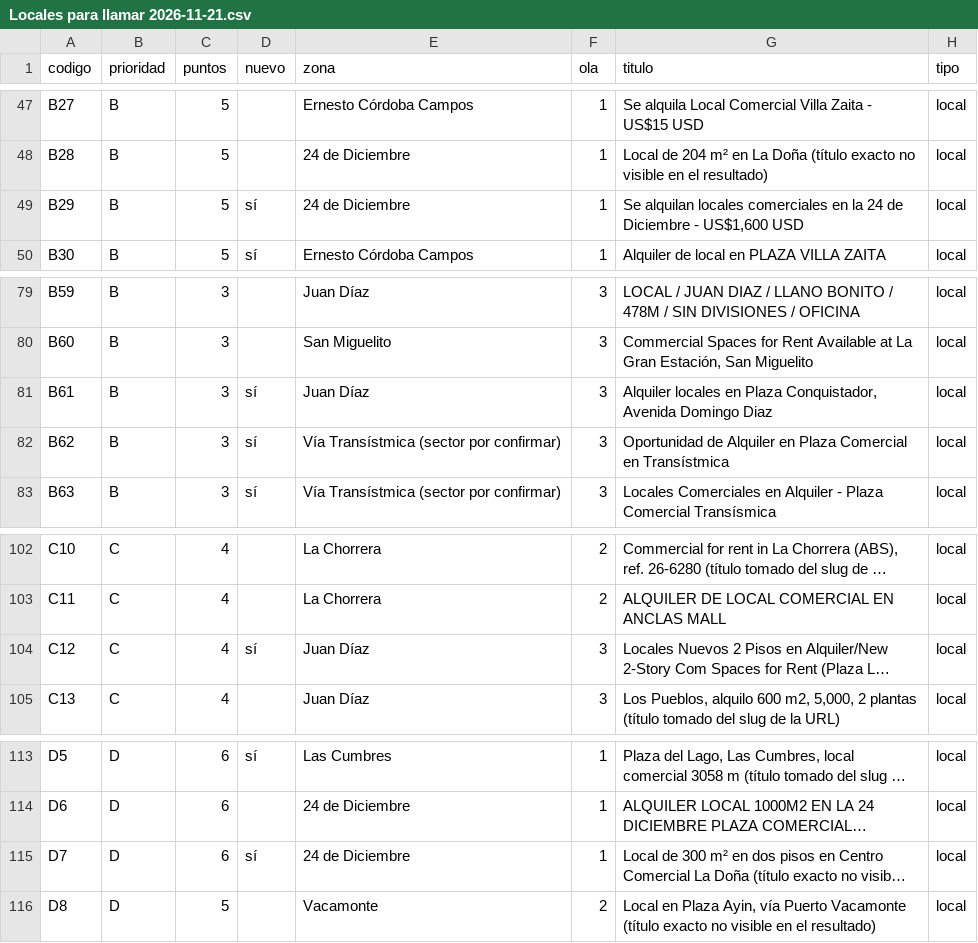
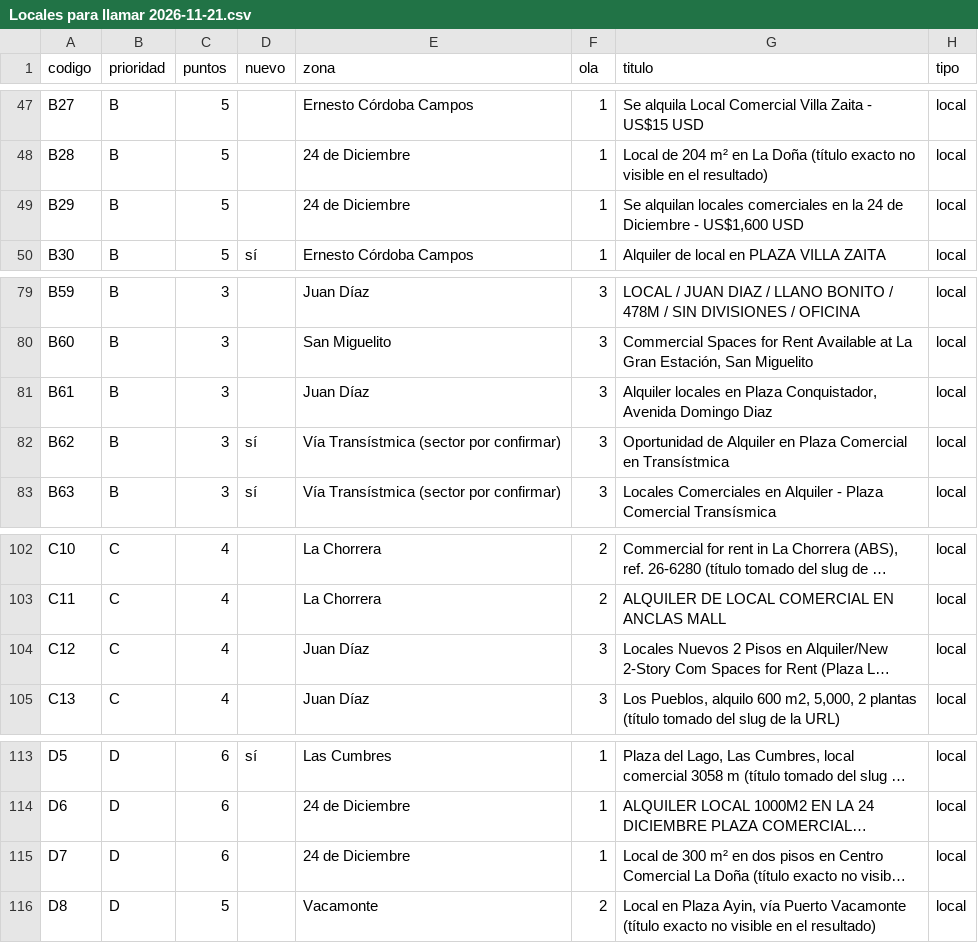
Before and after one commit to cvargasvillacob-web/Terrmoto, a CSV file: locales/Locales para llamar 2026-11-21.csv, drawn as a sheet; only a part is shown, gaps mark what is left out; long unchanged cells end in …; the diff names each change by its address in the sheet, - before the commit and + after, or states it on an @@ line.

```diff
--- a/locales/Locales para llamar 2026-11-21.csv
+++ b/locales/Locales para llamar 2026-11-21.csv
-D49 (nuevo): sí
+D49 (nuevo): (empty)
-D81 (nuevo): sí
+D81 (nuevo): (empty)
-D104 (nuevo): sí
+D104 (nuevo): (empty)
-D115 (nuevo): sí
+D115 (nuevo): (empty)
```
Also changed, not shown: 4 other files.
